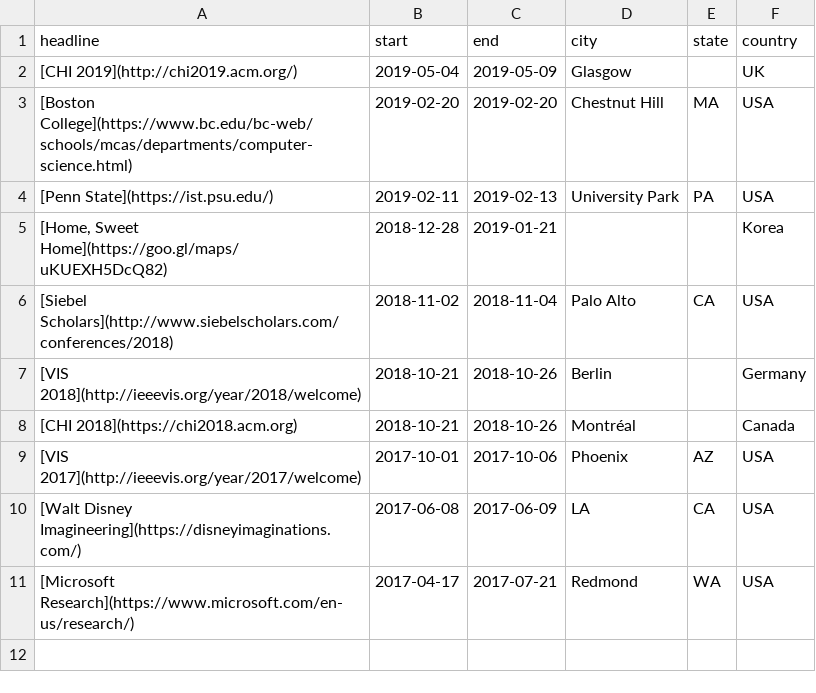
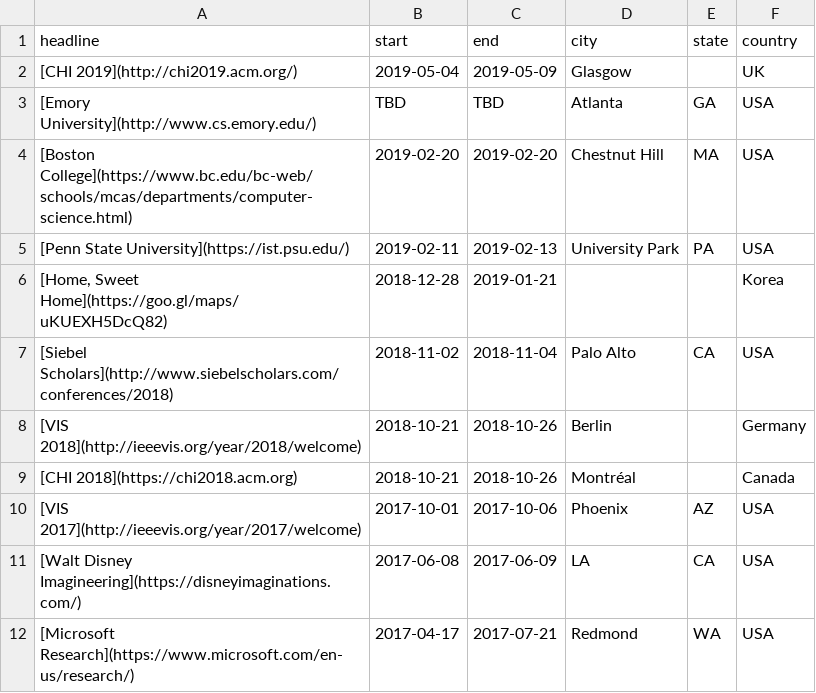
Before and after one commit to namwkim/namwkim.github.io, a CSV file: assets/files/travels.csv, drawn as a sheet.

Commit message:
Update travels.csv

```diff
--- a/assets/files/travels.csv
+++ b/assets/files/travels.csv
@@ -2,4 +2,5 @@ headline,start,end,city,state,country
 [CHI 2019](http://chi2019.acm.org/),2019-05-04,2019-05-09,Glasgow,,UK
+[Emory University](http://www.cs.emory.edu/),TBD,TBD,Atlanta,GA,USA
 [Boston College](https://www.bc.edu/bc-web/schools/mcas/departments/computer-science.html),2019-02-20,2019-02-20,Chestnut Hill,MA,USA
-[Penn State](https://ist.psu.edu/),2019-02-11,2019-02-13,University Park,PA,USA
+[Penn State University](https://ist.psu.edu/),2019-02-11,2019-02-13,University Park,PA,USA
 "[Home, Sweet Home](https://goo.gl/maps/uKUEXH5DcQ82)",2018-12-28,2019-01-21,,,Korea
```
